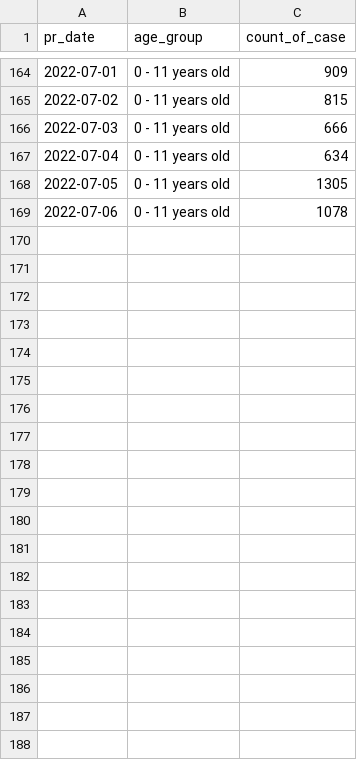
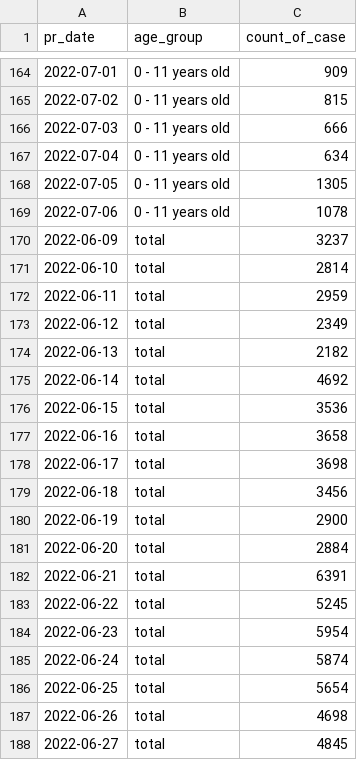
Before and after one commit to clifL/CSC3007-project, a CSV file: Milestone2/zhihao/covid-19-case-numbers/number-of-local-cases-by-age.csv, drawn as a sheet; only a part is shown, gaps mark what is left out; the diff covers the shown part only.

Commit message:
Updated dataset to include total count, and update graph to include total count

```diff
--- a/Milestone2/zhihao/covid-19-case-numbers/number-of-local-cases-by-age.csv
+++ b/Milestone2/zhihao/covid-19-case-numbers/number-of-local-cases-by-age.csv
@@ -169 +169,20 @@ pr_date,age_group,count_of_case
 2022-07-06,0 - 11 years old,1078
+2022-06-09,total,3237
+2022-06-10,total,2814
+2022-06-11,total,2959
+2022-06-12,total,2349
+2022-06-13,total,2182
+2022-06-14,total,4692
+2022-06-15,total,3536
+2022-06-16,total,3658
+2022-06-17,total,3698
+2022-06-18,total,3456
+2022-06-19,total,2900
+2022-06-20,total,2884
+2022-06-21,total,6391
+2022-06-22,total,5245
+2022-06-23,total,5954
+2022-06-24,total,5874
+2022-06-25,total,5654
+2022-06-26,total,4698
+2022-06-27,total,4845
```
Also changed, not shown: 9 added rows elsewhere in this file, 2 other files.
